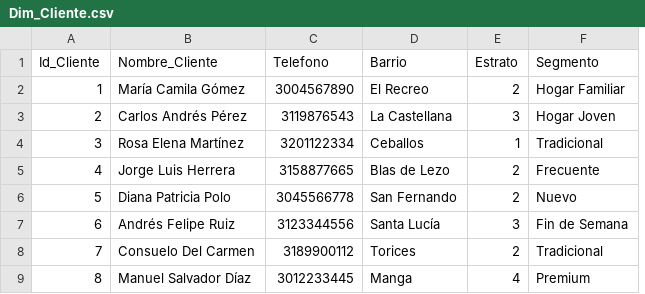
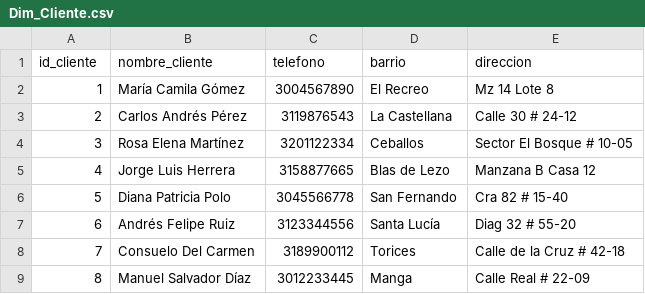
Before and after one commit to hectorjuliancuadradopimiento-tech/merkostore, a CSV file: docs/data_warehouse/Dim_Cliente.csv, drawn as a sheet; removed rows and columns are numbered as before the commit, all else as after; the diff names each change by its address in the sheet, - before the commit and + after, or states it on an @@ line.

```diff
--- a/docs/data_warehouse/Dim_Cliente.csv
+++ b/docs/data_warehouse/Dim_Cliente.csv
-column E, rows 2-9: 2 | 3 | 1 | 2 | 2 | 3 | 2 | 4
-column F, rows 2-9: Hogar Familiar | Hogar Joven | Tradicional | Frecuente | Nuevo | Fin de Semana | Tradicional | Premium
+column E, rows 2-9: Mz 14 Lote 8 | Calle 30 # 24-12 | Sector El Bosque # 10-05 | Manzana B Casa 12 | Cra 82 # 15-40 | Diag 32 # 55-20 | Calle de la Cruz # 42-18 | Calle Real # 22-09
-row 1: Id_Cliente | Nombre_Cliente | Telefono | Barrio | Estrato | Segmento
+row 1: id_cliente | nombre_cliente | telefono | barrio | direccion
```
Also changed, not shown: docs/data_warehouse/Dim_Producto.csv, docs/data_warehouse/Dim_Tiempo.csv, 9 other files.
